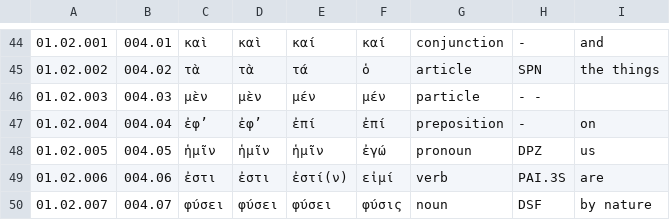
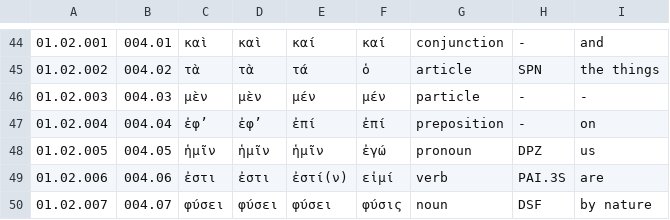
Before and after one commit to jtauber/enchiridion, a TSV file: analysis/tagged_glossed.tsv, drawn as a sheet; only a part is shown, gaps mark what is left out.

Commit message:
fixed delimiter

```diff
--- a/analysis/tagged_glossed.tsv
+++ b/analysis/tagged_glossed.tsv
@@ -45,3 +45,3 @@
 01.02.002	004.02	τὰ	τὰ	τά	ὁ	article	SPN	the things
-01.02.003	004.03	μὲν	μὲν	μέν	μέν	particle	- -
+01.02.003	004.03	μὲν	μὲν	μέν	μέν	particle	-	 -
 01.02.004	004.04	ἐφ’	ἐφ’	ἐπί	ἐπί	preposition	-	on
```
